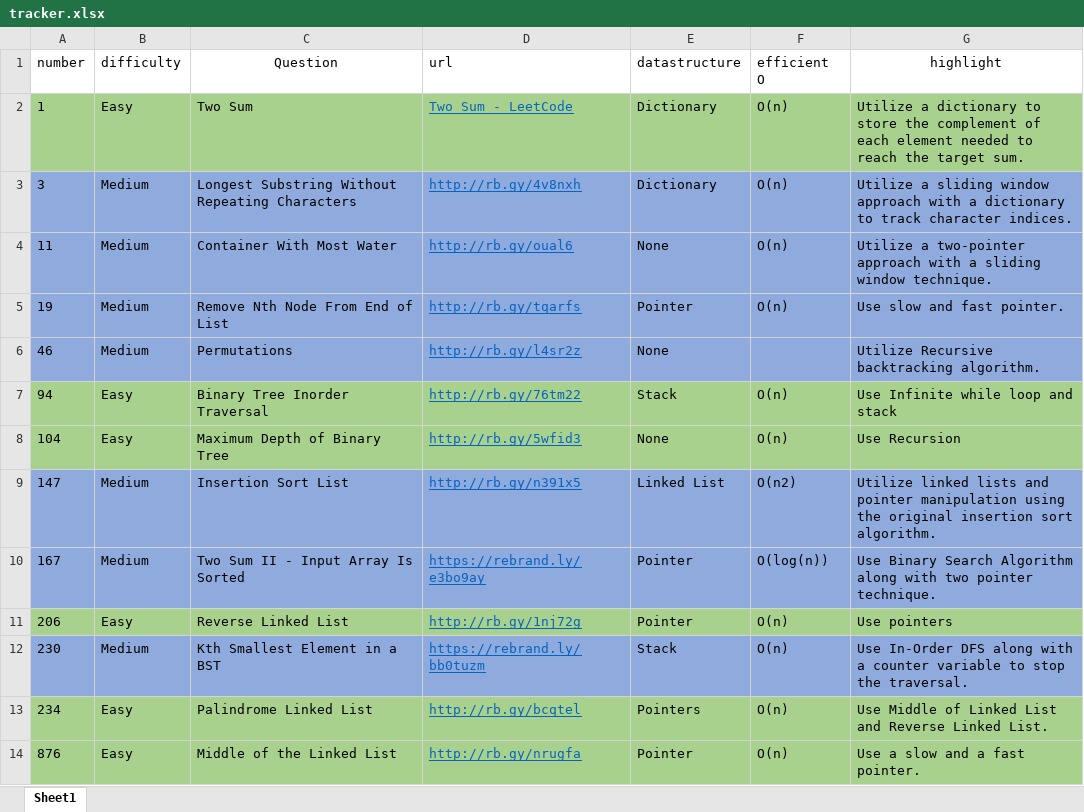
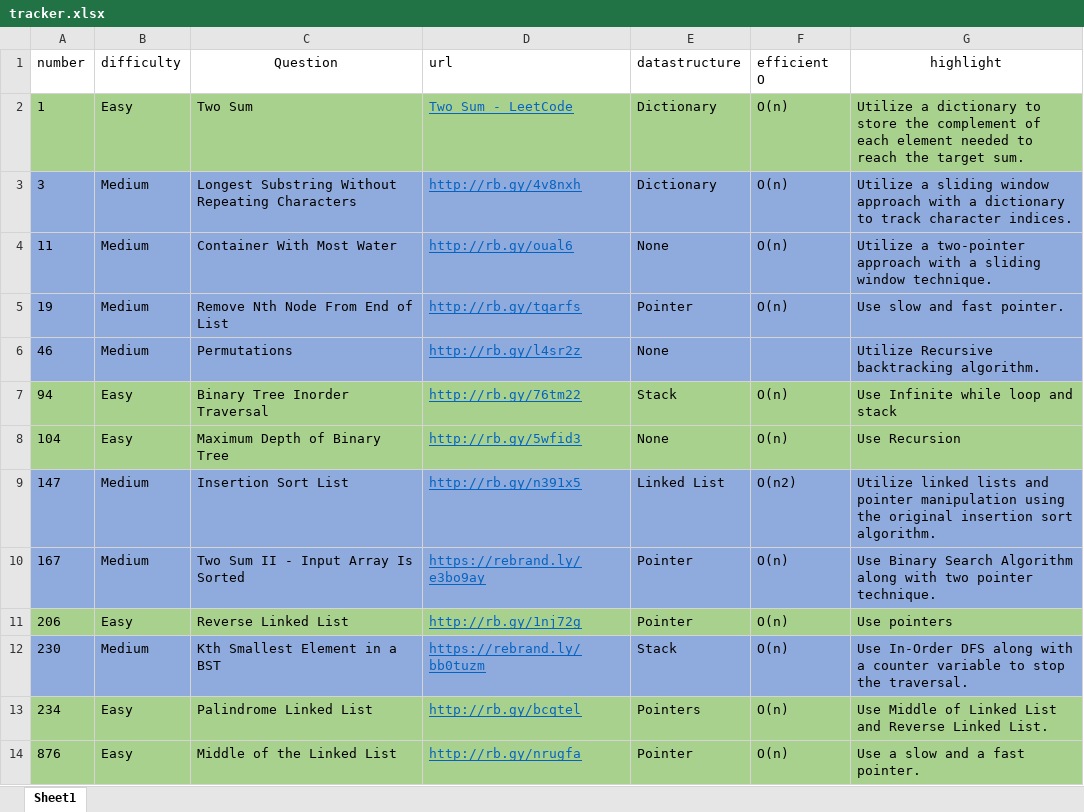
Before and after one commit to cybergu0ck/leetcode, an Excel workbook: tracker.xlsx, sheet Sheet1, drawn as a sheet; values as stored, in another font and other column widths than the file's, no borders; the diff names each change by its address in the sheet, - before the commit and + after, or states it on an @@ line.

```diff
--- a/tracker.xlsx (sheet Sheet1)
+++ b/tracker.xlsx (sheet Sheet1)
-F10 (efficient O): O(log(n))
+F10 (efficient O): O(n)
```
Also changed, not shown: 2 other files.
